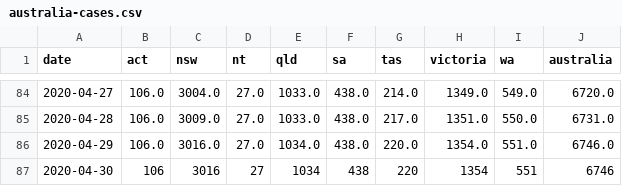
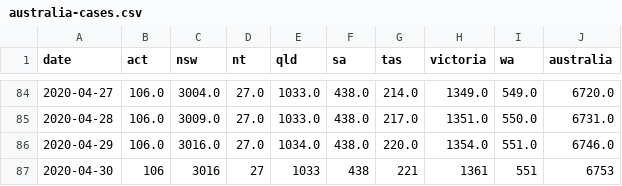
Before and after one commit to alext234/coronavirus-stats, a CSV file: data/australia-cases.csv, drawn as a sheet; only a part is shown, gaps mark what is left out.

```diff
--- a/data/australia-cases.csv
+++ b/data/australia-cases.csv
@@ -86,2 +86,2 @@ date,act,nsw,nt,qld,sa,tas,victoria,wa,australia
 2020-04-29,106.0,3016.0,27.0,1034.0,438.0,220.0,1354.0,551.0,6746.0
-2020-04-30,106,3016,27,1034,438,220,1354,551,6746
+2020-04-30,106,3016,27,1033,438,221,1361,551,6753
```
Also changed, not shown: data/china-summary-cases.csv, 11 other files.
